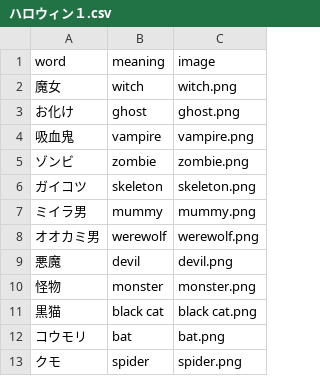
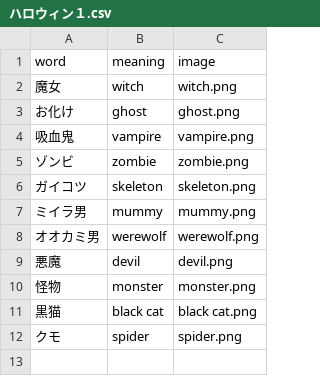
Before and after one commit to k2poo/word-app, a CSV file: lists/ハロウィン１.csv, drawn as a sheet.

```diff
--- a/lists/ハロウィン１.csv
+++ b/lists/ハロウィン１.csv
@@ -11,3 +11,2 @@
 黒猫,black cat,black cat.png
-コウモリ,bat,bat.png
 クモ,spider,spider.png
```
Also changed, not shown: lists/ハロウィン２.csv.
